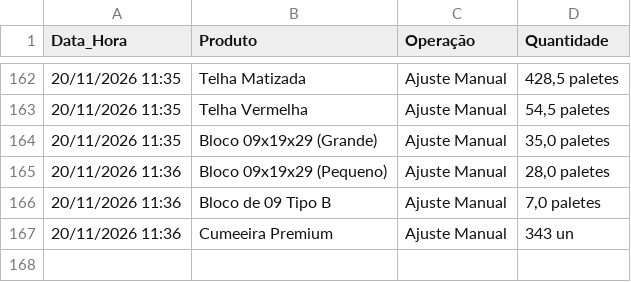
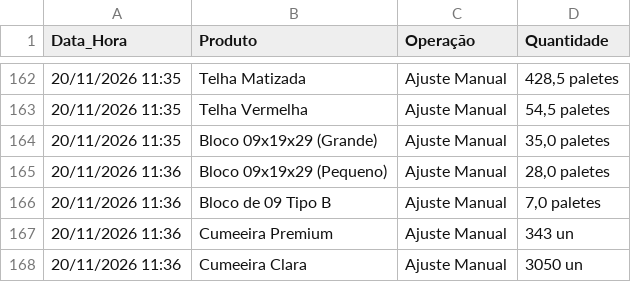
Before and after one commit to rolsimonassi-max/estoque-ceramica, a CSV file: historico.csv, drawn as a sheet; only a part is shown, gaps mark what is left out; the diff names each change by its address in the sheet, - before the commit and + after, or states it on an @@ line.

Commit message:
Atualização automática de historico.csv [skip ci]

```diff
--- a/historico.csv
+++ b/historico.csv
+row 168: 20/11/2026 11:36 | Cumeeira Clara | Ajuste Manual | 3050 un
```
